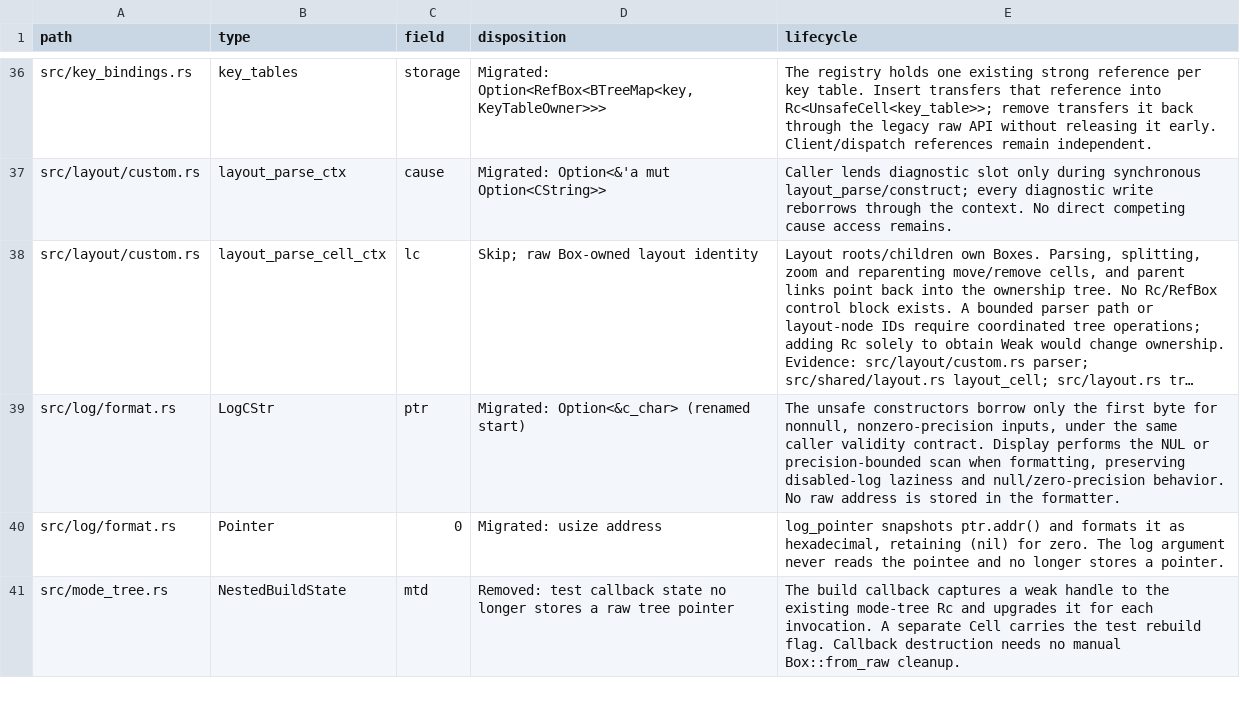
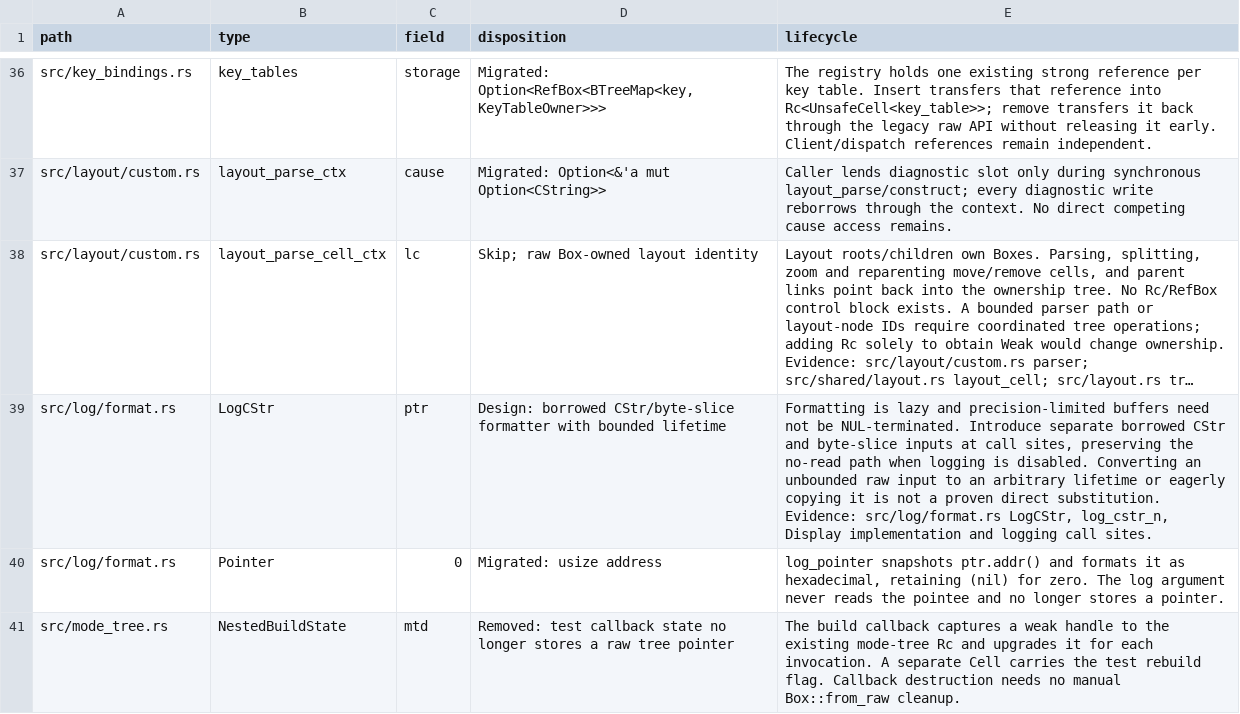
Before and after one commit to blmarket/hmux, a TSV file: docs/raw-pointer-fields.tsv, drawn as a sheet; only a part is shown, gaps mark what is left out; long unchanged cells end in …; the diff names each change by its address in the sheet, - before the commit and + after, or states it on an @@ line.

Commit message:
Revert "Borrow log string inputs through formatter lifetimes"
This reverts commit 0d14196e38931d45f6b943e243480fec186372bb.

```diff
--- a/docs/raw-pointer-fields.tsv
+++ b/docs/raw-pointer-fields.tsv
-D39 (disposition): Migrated: Option<&c_char> (renamed start)
+D39 (disposition): Design: borrowed CStr/byte-slice formatter with bounded lifetime
-E39 (lifecycle): The unsafe constructors borrow only the first byte for nonnull, nonzero-precision inputs, under the same caller validity contract. Display performs the NUL or precision-bounded scan when formatting, preserving disabled-log laziness and null/zero-precision behavior. No raw address is stored in the formatter.
+E39 (lifecycle): Formatting is lazy and precision-limited buffers need not be NUL-terminated. Introduce separate borrowed CStr and byte-slice inputs at call sites, preserving the no-read path when logging is disabled. Converting an unbounded raw input to an arbitrary lifetime or eagerly copying it is not a proven direct substitution. Evidence: src/log/format.rs LogCStr, log_cstr_n, Display implementation and logging call sites.
```
Also changed, not shown: 3 other files.
